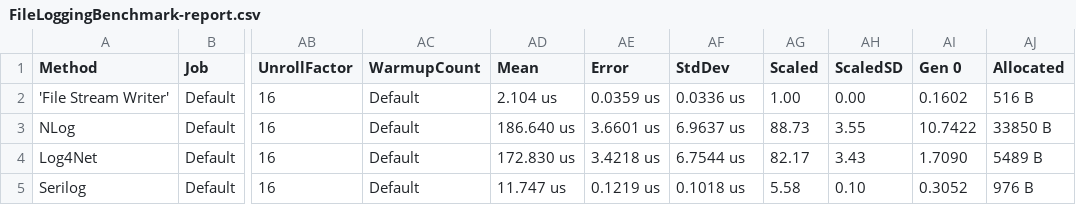
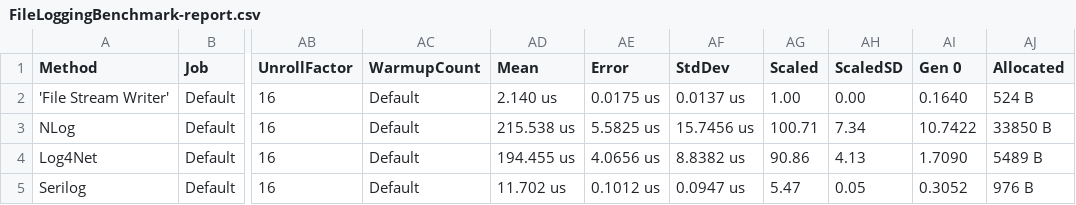
Before and after one commit to mantzas/DotNetBenchmarks, a CSV file: DotNetBenchmarks/bin/Release/BenchmarkDotNet.Artifacts/results/FileLoggingBenchmark-report.csv, drawn as a sheet; only a part is shown, gaps mark what is left out; the diff names each change by its address in the sheet, - before the commit and + after, or states it on an @@ line.

Commit message:
added various benchmarks

```diff
--- a/DotNetBenchmarks/bin/Release/BenchmarkDotNet.Artifacts/results/FileLoggingBenchmark-report.csv
+++ b/DotNetBenchmarks/bin/Release/BenchmarkDotNet.Artifacts/results/FileLoggingBenchmark-report.csv
-AD2 (Mean): 2.104 us
+AD2 (Mean): 2.140 us
-AE2 (Error): 0.0359 us
+AE2 (Error): 0.0175 us
-AF2 (StdDev): 0.0336 us
+AF2 (StdDev): 0.0137 us
-AI2 (Gen 0): 0.1602
+AI2 (Gen 0): 0.1640
-AJ2 (Allocated): 516 B
+AJ2 (Allocated): 524 B
-AD3 (Mean): 186.640 us
+AD3 (Mean): 215.538 us
-AE3 (Error): 3.6601 us
+AE3 (Error): 5.5825 us
-AF3 (StdDev): 6.9637 us
+AF3 (StdDev): 15.7456 us
-AG3 (Scaled): 88.73
+AG3 (Scaled): 100.71
-AH3 (ScaledSD): 3.55
+AH3 (ScaledSD): 7.34
-AD4 (Mean): 172.830 us
+AD4 (Mean): 194.455 us
-AE4 (Error): 3.4218 us
+AE4 (Error): 4.0656 us
-AF4 (StdDev): 6.7544 us
+AF4 (StdDev): 8.8382 us
-AG4 (Scaled): 82.17
+AG4 (Scaled): 90.86
-AH4 (ScaledSD): 3.43
+AH4 (ScaledSD): 4.13
-AD5 (Mean): 11.747 us
+AD5 (Mean): 11.702 us
-AE5 (Error): 0.1219 us
+AE5 (Error): 0.1012 us
-AF5 (StdDev): 0.1018 us
+AF5 (StdDev): 0.0947 us
-AG5 (Scaled): 5.58
+AG5 (Scaled): 5.47
-AH5 (ScaledSD): 0.10
+AH5 (ScaledSD): 0.05
```
Also changed, not shown: 31 other files.
